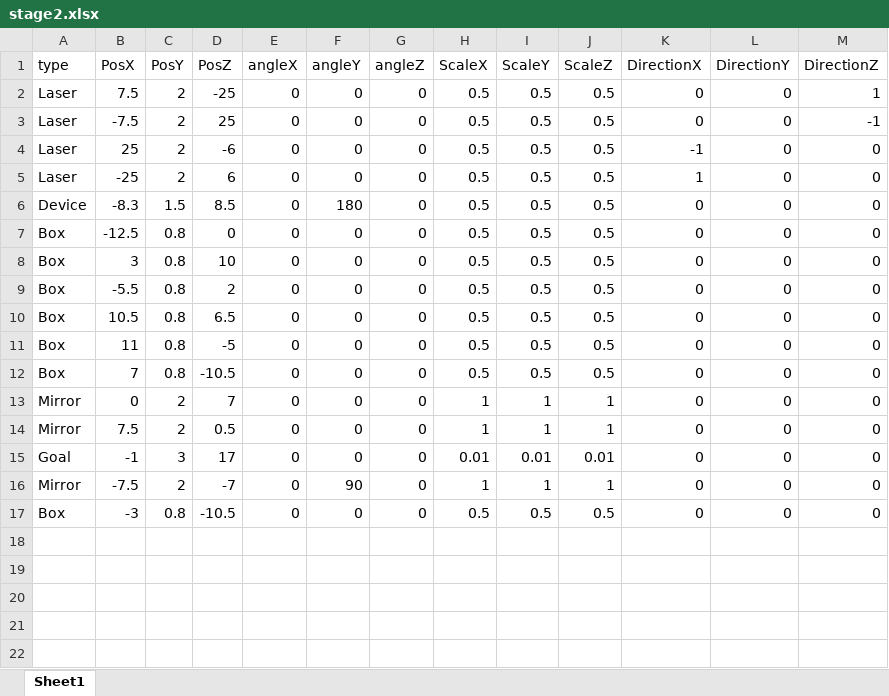
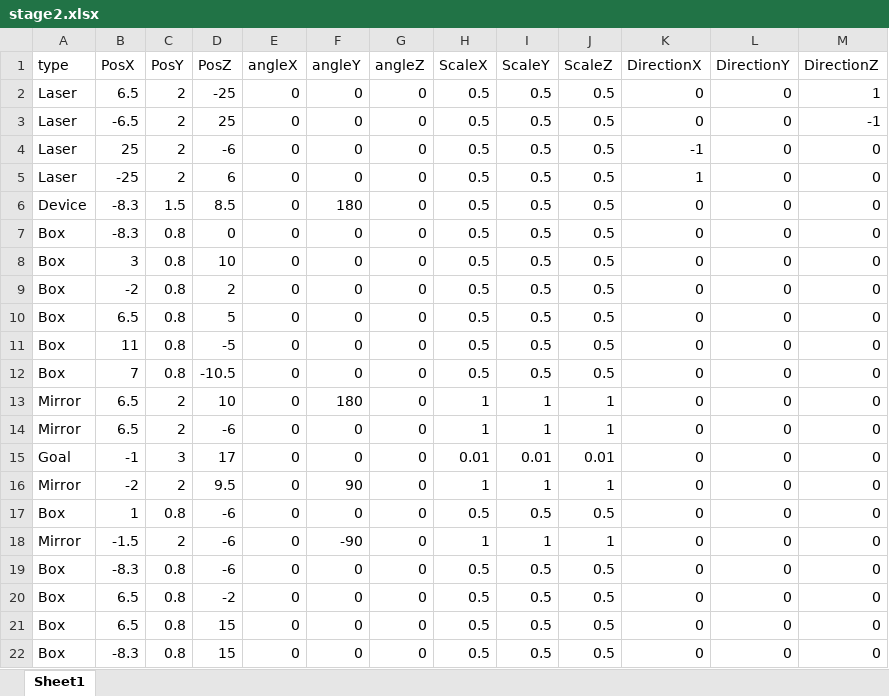
Before and after one commit to dondondokodon/2TeamProject1, an Excel workbook: Data/Excel/stage2.xlsx, sheet Sheet1, drawn as a sheet; values as stored, in another font and other column widths than the file's, no borders; the diff names each change by its address in the sheet, - before the commit and + after, or states it on an @@ line.

```diff
--- a/Data/Excel/stage2.xlsx (sheet Sheet1)
+++ b/Data/Excel/stage2.xlsx (sheet Sheet1)
-B2 (PosX): 7.5
+B2 (PosX): 6.5
-B3 (PosX): -7.5
+B3 (PosX): -6.5
-B7 (PosX): -12.5
+B7 (PosX): -8.3
-B9 (PosX): -5.5
+B9 (PosX): -2
-B10 (PosX): 10.5
+B10 (PosX): 6.5
-D10 (PosZ): 6.5
+D10 (PosZ): 5
-B13 (PosX): 0
+B13 (PosX): 6.5
-D13 (PosZ): 7
+D13 (PosZ): 10
-F13 (angleY): 0
+F13 (angleY): 180
-B14 (PosX): 7.5
+B14 (PosX): 6.5
-D14 (PosZ): 0.5
+D14 (PosZ): -6
-B16 (PosX): -7.5
+B16 (PosX): -2
-D16 (PosZ): -7
+D16 (PosZ): 9.5
-B17 (PosX): -3
+B17 (PosX): 1
-D17 (PosZ): -10.5
+D17 (PosZ): -6
+row 18: Mirror | -1.5 | 2 | -6 | 0 | -90 | 0 | 1 | 1 | 1 | 0 | 0 | 0
+row 19: Box | -8.3 | 0.8 | -6 | 0 | 0 | 0 | 0.5 | 0.5 | 0.5 | 0 | 0 | 0
+row 20: Box | 6.5 | 0.8 | -2 | 0 | 0 | 0 | 0.5 | 0.5 | 0.5 | 0 | 0 | 0
+row 21: Box | 6.5 | 0.8 | 15 | 0 | 0 | 0 | 0.5 | 0.5 | 0.5 | 0 | 0 | 0
+row 22: Box | -8.3 | 0.8 | 15 | 0 | 0 | 0 | 0.5 | 0.5 | 0.5 | 0 | 0 | 0
```
Also changed, not shown: 1 other file.
